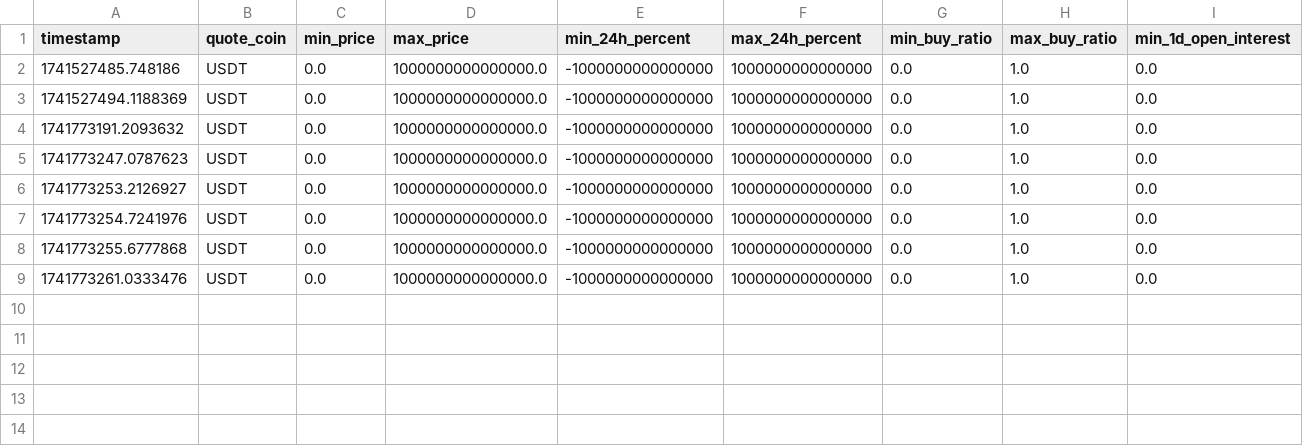
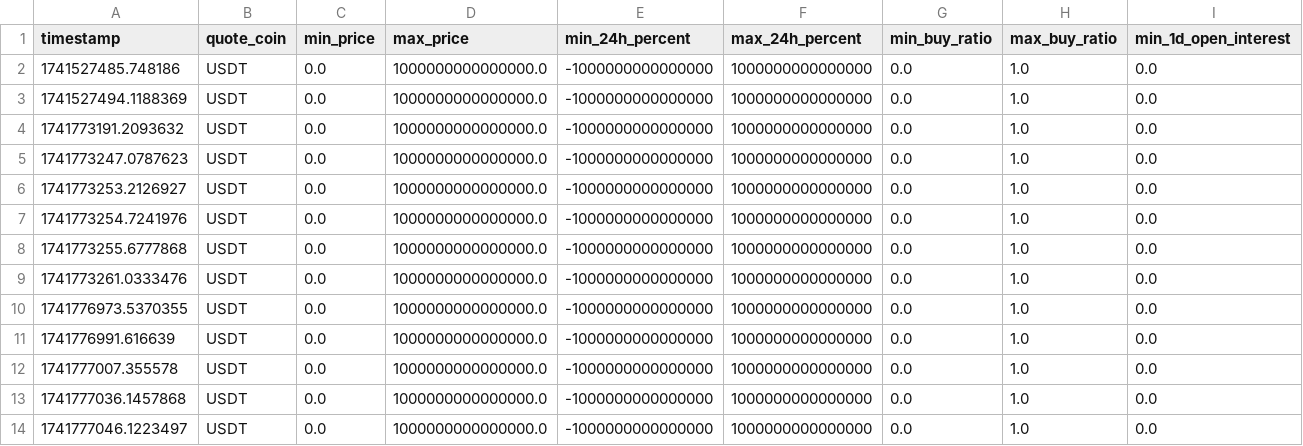
Before and after one commit to smbd0x/CryptoFastAPI, a CSV file: history.csv, drawn as a sheet; only a part is shown; rows hold the shown columns only; the diff names each change by its address in the sheet, - before the commit and + after, or states it on an @@ line.

```diff
--- a/history.csv
+++ b/history.csv
+row 10: 1741776973.5370355 | USDT | 0.0 | 1000000000000000.0 | -1000000000000000 | 1000000000000000 | 0.0 | 1.0 | 0.0
+row 11: 1741776991.616639 | USDT | 0.0 | 1000000000000000.0 | -1000000000000000 | 1000000000000000 | 0.0 | 1.0 | 0.0
+row 12: 1741777007.355578 | USDT | 0.0 | 1000000000000000.0 | -1000000000000000 | 1000000000000000 | 0.0 | 1.0 | 0.0
+row 13: 1741777036.1457868 | USDT | 0.0 | 1000000000000000.0 | -1000000000000000 | 1000000000000000 | 0.0 | 1.0 | 0.0
+row 14: 1741777046.1223497 | USDT | 0.0 | 1000000000000000.0 | -1000000000000000 | 1000000000000000 | 0.0 | 1.0 | 0.0
```
Also changed, not shown: 3 other files.
